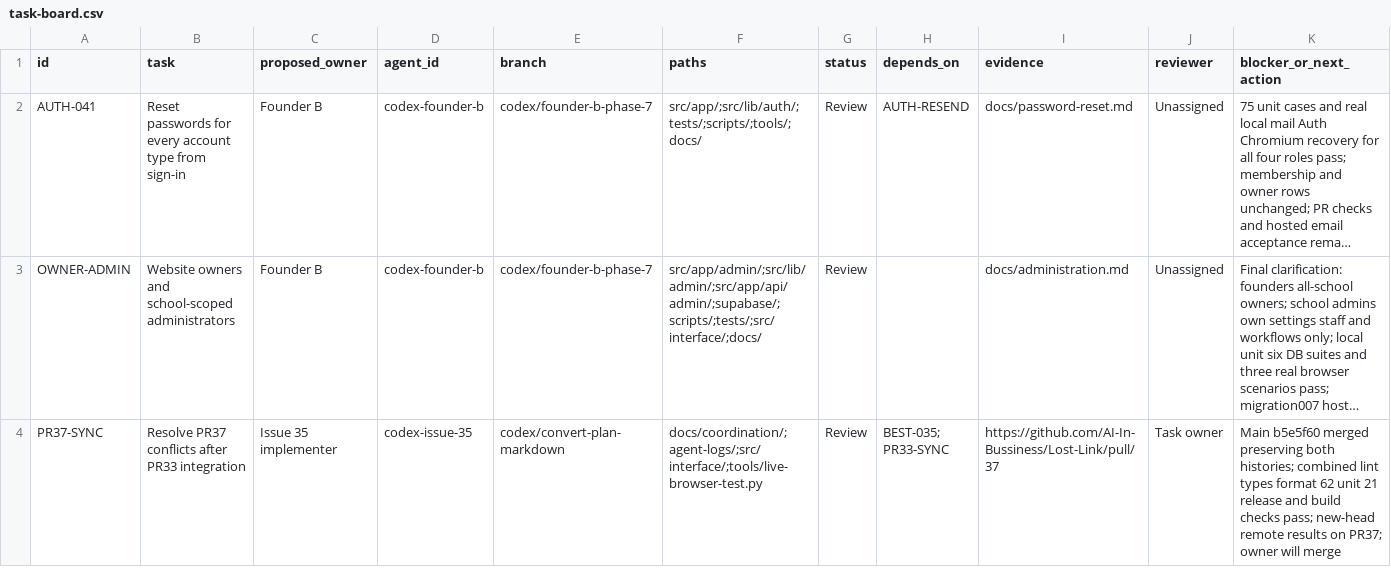
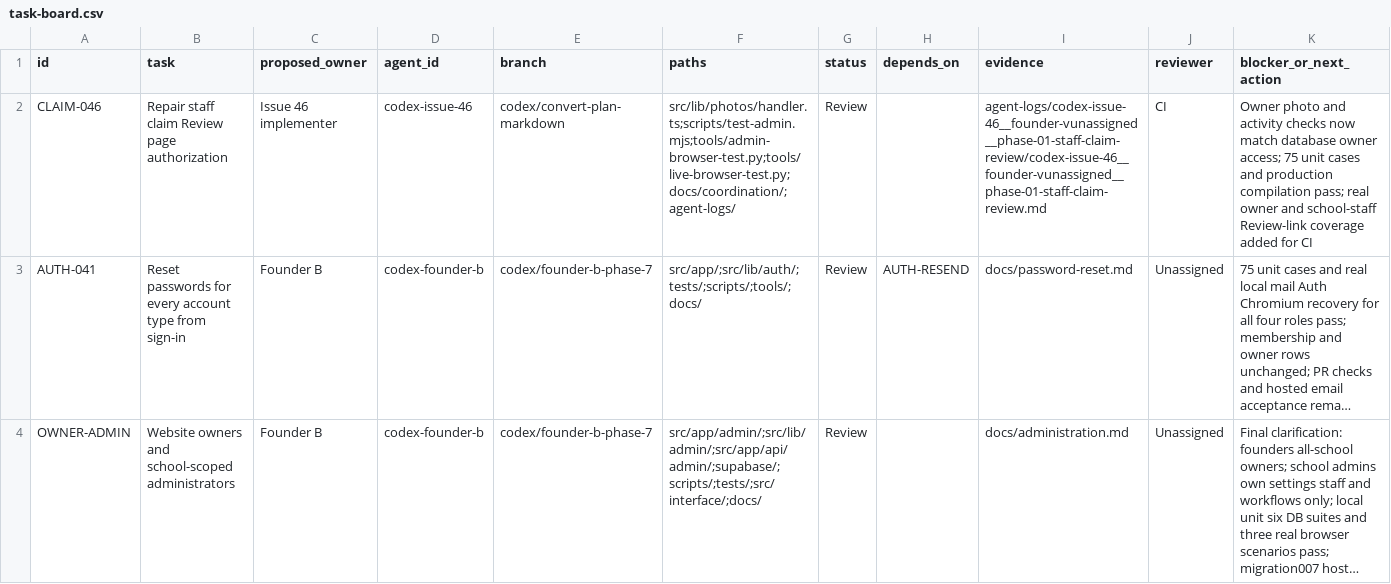
Before and after one commit to AI-In-Bussiness/Lost-Link, a CSV file: docs/coordination/task-board.csv, drawn as a sheet; only a part is shown; the shorter side is filled out with more unchanged rows; long unchanged cells end in …; the diff names each change by its address in the sheet, - before the commit and + after, or states it on an @@ line.

Commit message:
Fix owner access to staff claim review

```diff
--- a/docs/coordination/task-board.csv
+++ b/docs/coordination/task-board.csv
+row 2: CLAIM-046 | Repair staff claim Review page authorization | Issue 46 implementer | codex-issue-46 | codex/convert-plan-markdown | src/lib/photos/handler.ts;scripts/test-admin.mjs;tools/admin-browser-test.py;tools/live-browser-test.py;docs/coordination/;agent-logs/ | Review |  | agent-logs/codex-issue-46__founder-vunassigned__phase-01-staff-claim-review/codex-issue-46__founder-vunassigned__phase-01-staff-claim-review.md | CI | Owner photo and activity checks now match database owner access; 75 unit cases and production compilation pass; real owner and school-staff Review-link coverage added for CI
```
Also changed, not shown: 6 other files.
